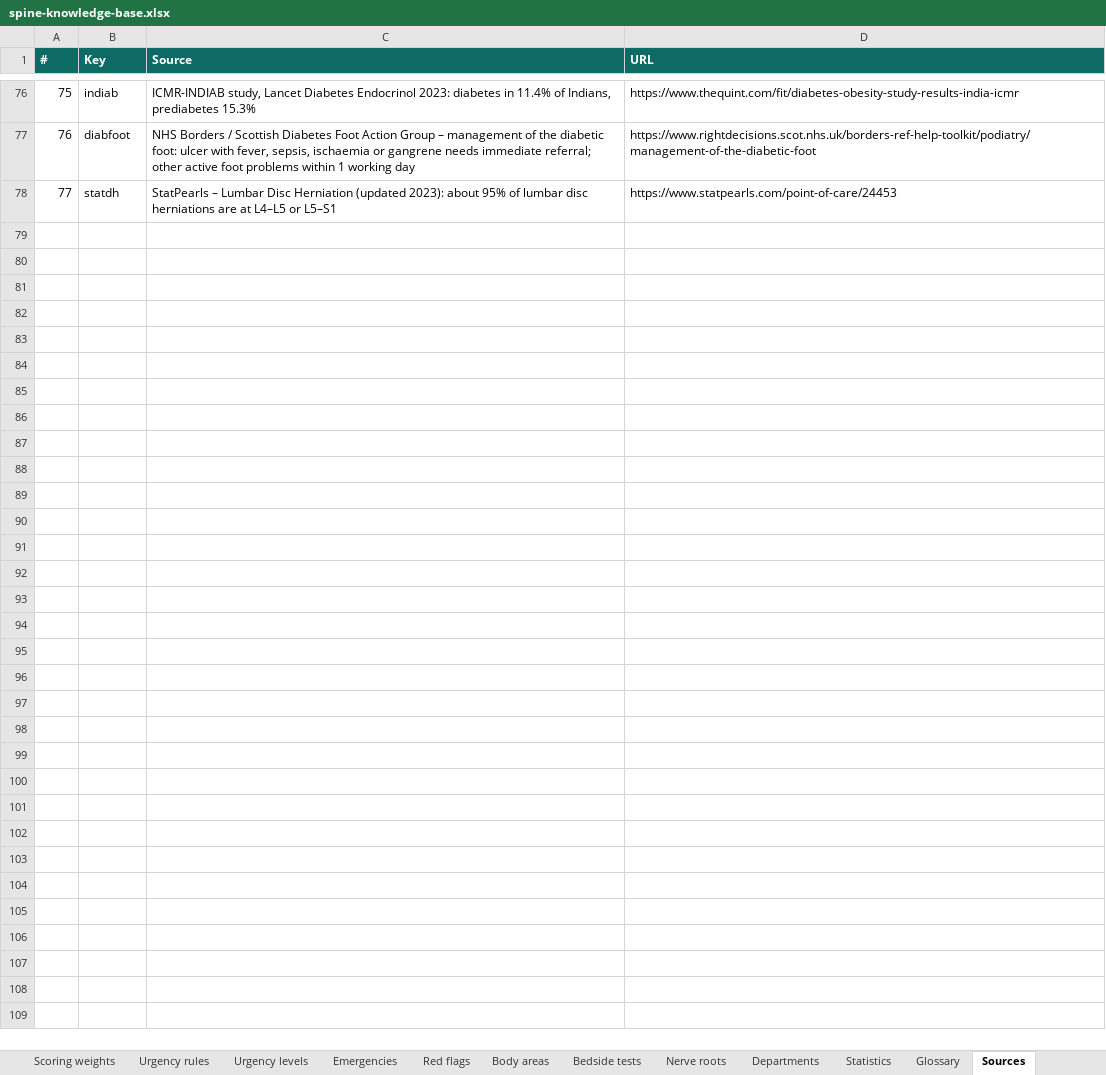
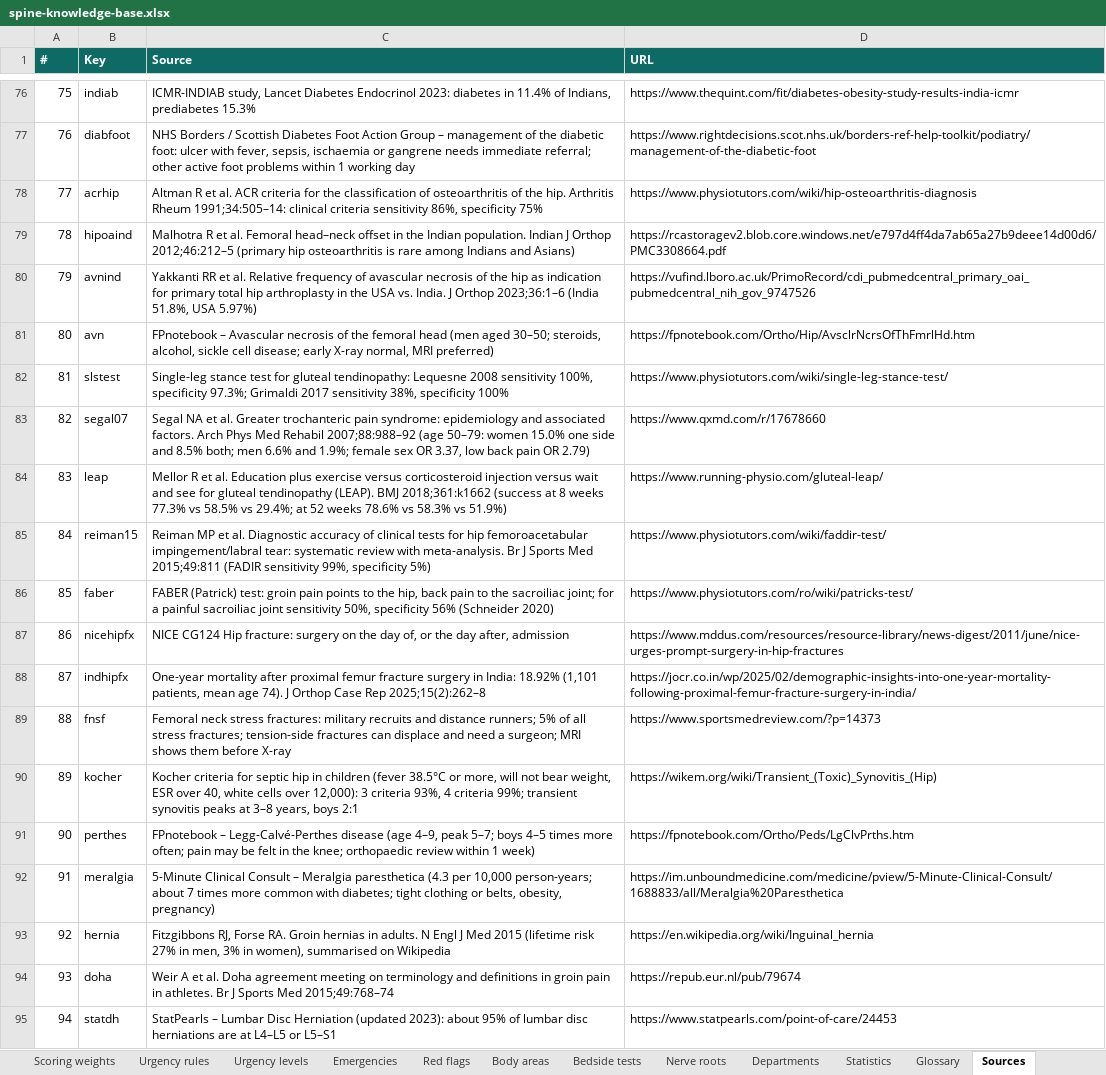
Before and after one commit to harshit7922/spine-pain-guide, an Excel workbook: research/spine-knowledge-base.xlsx, sheet Sources, drawn as a sheet; only a part is shown, gaps mark what is left out; values as stored, in another font and other column widths than the file's, no borders; addresses are those after the commit; the diff names each change by its address in the sheet, - before the commit and + after, or states it on an @@ line.

```diff
--- a/research/spine-knowledge-base.xlsx (sheet Sources)
+++ b/research/spine-knowledge-base.xlsx (sheet Sources)
+row 78: 77 | acrhip | Altman R et al. ACR criteria for the classification of osteoarthritis of the hip. Arthritis Rheum 1991;34:505–14: clinical criteria sensitivity 86%, specificity 75% | https://www.physiotutors.com/wiki/hip-osteoarthritis-diagnosis
+row 79: 78 | hipoaind | Malhotra R et al. Femoral head–neck offset in the Indian population. Indian J Orthop 2012;46:212–5 (primary hip osteoarthritis is rare among Indians and Asians) | https://rcastoragev2.blob.core.windows.net/e797d4ff4da7ab65a27b9deee14d00d6/PMC3308664.pdf
+row 80: 79 | avnind | Yakkanti RR et al. Relative frequency of avascular necrosis of the hip as indication for primary total hip arthroplasty in the USA vs. India. J Orthop 2023;36:1–6 (India 51.8%, USA 5.97%) | https://vufind.lboro.ac.uk/PrimoRecord/cdi_pubmedcentral_primary_oai_pubmedcentral_nih_gov_9747526
+row 81: 80 | avn | FPnotebook – Avascular necrosis of the femoral head (men aged 30–50; steroids, alcohol, sickle cell disease; early X-ray normal, MRI preferred) | https://fpnotebook.com/Ortho/Hip/AvsclrNcrsOfThFmrlHd.htm
+row 82: 81 | slstest | Single-leg stance test for gluteal tendinopathy: Lequesne 2008 sensitivity 100%, specificity 97.3%; Grimaldi 2017 sensitivity 38%, specificity 100% | https://www.physiotutors.com/wiki/single-leg-stance-test/
+row 83: 82 | segal07 | Segal NA et al. Greater trochanteric pain syndrome: epidemiology and associated factors. Arch Phys Med Rehabil 2007;88:988–92 (age 50–79: women 15.0% one side and 8.5% both; men 6.6% and 1.9%; female sex OR 3.37, low back pain OR 2.79) | https://www.qxmd.com/r/17678660
+row 84: 83 | leap | Mellor R et al. Education plus exercise versus corticosteroid injection versus wait and see for gluteal tendinopathy (LEAP). BMJ 2018;361:k1662 (success at 8 weeks 77.3% vs 58.5% vs 29.4%; at 52 weeks 78.6% vs 58.3% vs 51.9%) | https://www.running-physio.com/gluteal-leap/
+row 85: 84 | reiman15 | Reiman MP et al. Diagnostic accuracy of clinical tests for hip femoroacetabular impingement/labral tear: systematic review with meta-analysis. Br J Sports Med 2015;49:811 (FADIR sensitivity 99%, specificity 5%) | https://www.physiotutors.com/wiki/faddir-test/
+row 86: 85 | faber | FABER (Patrick) test: groin pain points to the hip, back pain to the sacroiliac joint; for a painful sacroiliac joint sensitivity 50%, specificity 56% (Schneider 2020) | https://www.physiotutors.com/ro/wiki/patricks-test/
+row 87: 86 | nicehipfx | NICE CG124 Hip fracture: surgery on the day of, or the day after, admission | https://www.mddus.com/resources/resource-library/news-digest/2011/june/nice-urges-prompt-surgery-in-hip-fractures
+row 88: 87 | indhipfx | One-year mortality after proximal femur fracture surgery in India: 18.92% (1,101 patients, mean age 74). J Orthop Case Rep 2025;15(2):262–8 | https://jocr.co.in/wp/2025/02/demographic-insights-into-one-year-mortality-following-proximal-femur-fracture-surgery-in-india/
+row 89: 88 | fnsf | Femoral neck stress fractures: military recruits and distance runners; 5% of all stress fractures; tension-side fractures can displace and need a surgeon; MRI shows them before X-ray | https://www.sportsmedreview.com/?p=14373
+row 90: 89 | kocher | Kocher criteria for septic hip in children (fever 38.5°C or more, will not bear weight, ESR over 40, white cells over 12,000): 3 criteria 93%, 4 criteria 99%; transient synovitis peaks at 3–8 years, boys 2:1 | https://wikem.org/wiki/Transient_(Toxic)_Synovitis_(Hip)
+row 91: 90 | perthes | FPnotebook – Legg-Calvé-Perthes disease (age 4–9, peak 5–7; boys 4–5 times more often; pain may be felt in the knee; orthopaedic review within 1 week) | https://fpnotebook.com/Ortho/Peds/LgClvPrths.htm
+row 92: 91 | meralgia | 5-Minute Clinical Consult – Meralgia paresthetica (4.3 per 10,000 person-years; about 7 times more common with diabetes; tight clothing or belts, obesity, pregnancy) | https://im.unboundmedicine.com/medicine/pview/5-Minute-Clinical-Consult/1688833/all/Meralgia%20Paresthetica
+row 93: 92 | hernia | Fitzgibbons RJ, Forse RA. Groin hernias in adults. N Engl J Med 2015 (lifetime risk 27% in men, 3% in women), summarised on Wikipedia | https://en.wikipedia.org/wiki/Inguinal_hernia
+row 94: 93 | doha | Weir A et al. Doha agreement meeting on terminology and definitions in groin pain in athletes. Br J Sports Med 2015;49:768–74 | https://repub.eur.nl/pub/79674
@@ column A (#) renumbered from row 95 down @@
```
Also changed, not shown: sheet Scoring weights, sheet Conditions, sheet Urgency rules, sheet Glossary, sheet Body areas, sheet Red flags, 5 more sheets, 16 other files.
